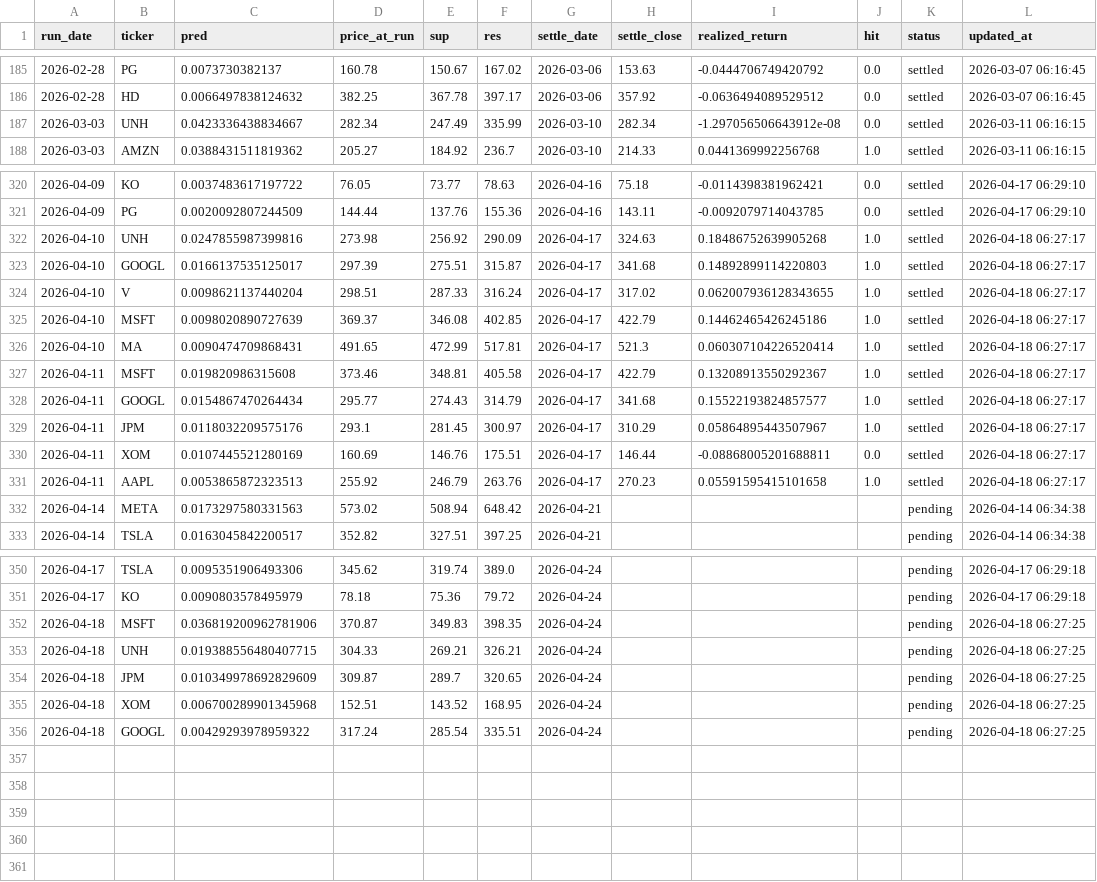
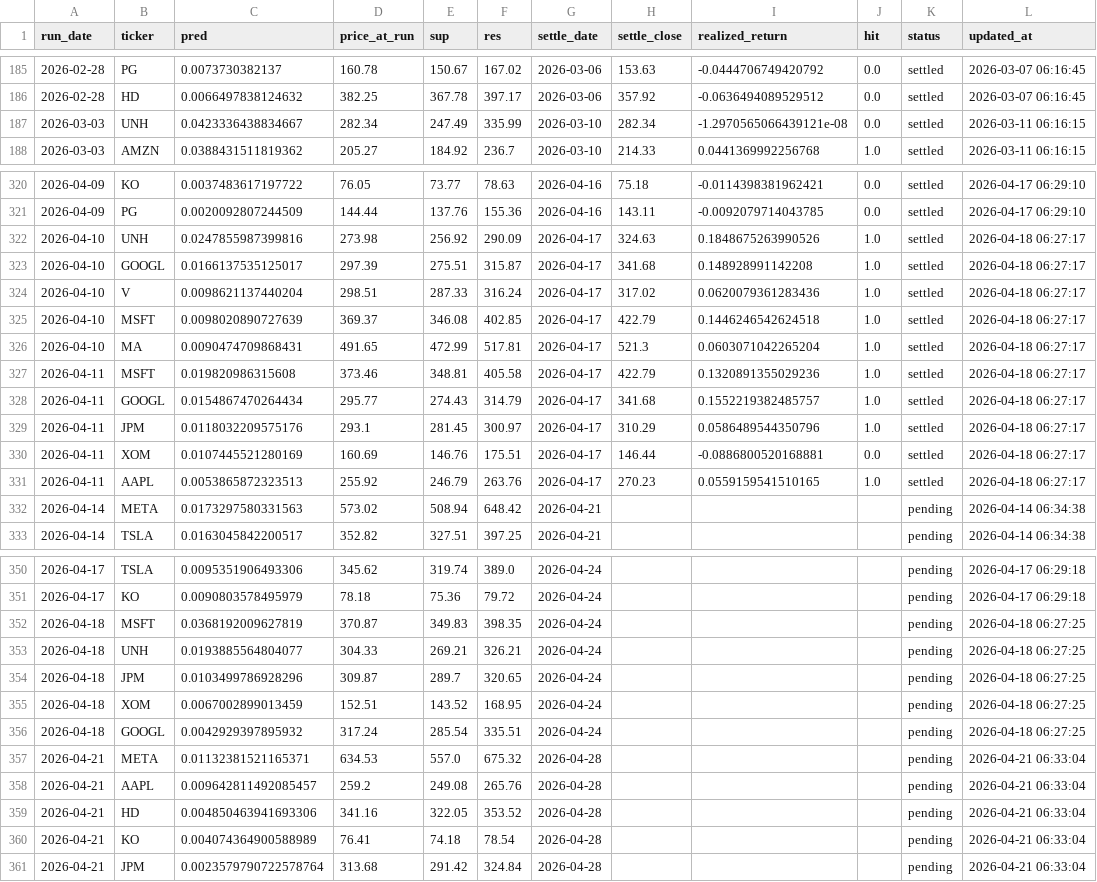
Before and after one commit to chehao0221/US-stock-ai, a CSV file: us_history.csv, drawn as a sheet; only a part is shown, gaps mark what is left out.

```diff
--- a/us_history.csv
+++ b/us_history.csv
@@ -186,3 +186,3 @@
 2026-02-28,HD,0.0066497838124632,382.25,367.78,397.17,2026-03-06,357.92,-0.0636494089529512,0.0,settled,2026-03-07 06:16:45
-2026-03-03,UNH,0.0423336438834667,282.34,247.49,335.99,2026-03-10,282.34,-1.297056506643912e-08,0.0,settled,2026-03-11 06:16:15
+2026-03-03,UNH,0.0423336438834667,282.34,247.49,335.99,2026-03-10,282.34,-1.2970565066439121e-08,0.0,settled,2026-03-11 06:16:15
 2026-03-03,AMZN,0.0388431511819362,205.27,184.92,236.7,2026-03-10,214.33,0.0441369992256768,1.0,settled,2026-03-11 06:16:15
@@ -321,12 +321,12 @@
 2026-04-09,PG,0.0020092807244509,144.44,137.76,155.36,2026-04-16,143.11,-0.0092079714043785,0.0,settled,2026-04-17 06:29:10
-2026-04-10,UNH,0.0247855987399816,273.98,256.92,290.09,2026-04-17,324.63,0.18486752639905268,1.0,settled,2026-04-18 06:27:17
-2026-04-10,GOOGL,0.0166137535125017,297.39,275.51,315.87,2026-04-17,341.68,0.14892899114220803,1.0,settled,2026-04-18 06:27:17
-2026-04-10,V,0.0098621137440204,298.51,287.33,316.24,2026-04-17,317.02,0.062007936128343655,1.0,settled,2026-04-18 06:27:17
-2026-04-10,MSFT,0.0098020890727639,369.37,346.08,402.85,2026-04-17,422.79,0.14462465426245186,1.0,settled,2026-04-18 06:27:17
-2026-04-10,MA,0.0090474709868431,491.65,472.99,517.81,2026-04-17,521.3,0.060307104226520414,1.0,settled,2026-04-18 06:27:17
-2026-04-11,MSFT,0.019820986315608,373.46,348.81,405.58,2026-04-17,422.79,0.13208913550292367,1.0,settled,2026-04-18 06:27:17
-2026-04-11,GOOGL,0.0154867470264434,295.77,274.43,314.79,2026-04-17,341.68,0.15522193824857577,1.0,settled,2026-04-18 06:27:17
-2026-04-11,JPM,0.0118032209575176,293.1,281.45,300.97,2026-04-17,310.29,0.05864895443507967,1.0,settled,2026-04-18 06:27:17
-2026-04-11,XOM,0.0107445521280169,160.69,146.76,175.51,2026-04-17,146.44,-0.08868005201688811,0.0,settled,2026-04-18 06:27:17
-2026-04-11,AAPL,0.0053865872323513,255.92,246.79,263.76,2026-04-17,270.23,0.05591595415101658,1.0,settled,2026-04-18 06:27:17
+2026-04-10,UNH,0.0247855987399816,273.98,256.92,290.09,2026-04-17,324.63,0.1848675263990526,1.0,settled,2026-04-18 06:27:17
+2026-04-10,GOOGL,0.0166137535125017,297.39,275.51,315.87,2026-04-17,341.68,0.148928991142208,1.0,settled,2026-04-18 06:27:17
+2026-04-10,V,0.0098621137440204,298.51,287.33,316.24,2026-04-17,317.02,0.0620079361283436,1.0,settled,2026-04-18 06:27:17
+2026-04-10,MSFT,0.0098020890727639,369.37,346.08,402.85,2026-04-17,422.79,0.1446246542624518,1.0,settled,2026-04-18 06:27:17
+2026-04-10,MA,0.0090474709868431,491.65,472.99,517.81,2026-04-17,521.3,0.0603071042265204,1.0,settled,2026-04-18 06:27:17
+2026-04-11,MSFT,0.019820986315608,373.46,348.81,405.58,2026-04-17,422.79,0.1320891355029236,1.0,settled,2026-04-18 06:27:17
+2026-04-11,GOOGL,0.0154867470264434,295.77,274.43,314.79,2026-04-17,341.68,0.1552219382485757,1.0,settled,2026-04-18 06:27:17
+2026-04-11,JPM,0.0118032209575176,293.1,281.45,300.97,2026-04-17,310.29,0.0586489544350796,1.0,settled,2026-04-18 06:27:17
+2026-04-11,XOM,0.0107445521280169,160.69,146.76,175.51,2026-04-17,146.44,-0.0886800520168881,0.0,settled,2026-04-18 06:27:17
+2026-04-11,AAPL,0.0053865872323513,255.92,246.79,263.76,2026-04-17,270.23,0.0559159541510165,1.0,settled,2026-04-18 06:27:17
 2026-04-14,META,0.0173297580331563,573.02,508.94,648.42,2026-04-21,,,,pending,2026-04-14 06:34:38
@@ -351,6 +351,11 @@
 2026-04-17,KO,0.0090803578495979,78.18,75.36,79.72,2026-04-24,,,,pending,2026-04-17 06:29:18
-2026-04-18,MSFT,0.036819200962781906,370.87,349.83,398.35,2026-04-24,,,,pending,2026-04-18 06:27:25
-2026-04-18,UNH,0.019388556480407715,304.33,269.21,326.21,2026-04-24,,,,pending,2026-04-18 06:27:25
-2026-04-18,JPM,0.010349978692829609,309.87,289.7,320.65,2026-04-24,,,,pending,2026-04-18 06:27:25
-2026-04-18,XOM,0.006700289901345968,152.51,143.52,168.95,2026-04-24,,,,pending,2026-04-18 06:27:25
-2026-04-18,GOOGL,0.00429293978959322,317.24,285.54,335.51,2026-04-24,,,,pending,2026-04-18 06:27:25
+2026-04-18,MSFT,0.0368192009627819,370.87,349.83,398.35,2026-04-24,,,,pending,2026-04-18 06:27:25
+2026-04-18,UNH,0.0193885564804077,304.33,269.21,326.21,2026-04-24,,,,pending,2026-04-18 06:27:25
+2026-04-18,JPM,0.0103499786928296,309.87,289.7,320.65,2026-04-24,,,,pending,2026-04-18 06:27:25
+2026-04-18,XOM,0.0067002899013459,152.51,143.52,168.95,2026-04-24,,,,pending,2026-04-18 06:27:25
+2026-04-18,GOOGL,0.0042929397895932,317.24,285.54,335.51,2026-04-24,,,,pending,2026-04-18 06:27:25
+2026-04-21,META,0.01132381521165371,634.53,557.0,675.32,2026-04-28,,,,pending,2026-04-21 06:33:04
+2026-04-21,AAPL,0.009642811492085457,259.2,249.08,265.76,2026-04-28,,,,pending,2026-04-21 06:33:04
+2026-04-21,HD,0.004850463941693306,341.16,322.05,353.52,2026-04-28,,,,pending,2026-04-21 06:33:04
+2026-04-21,KO,0.004074364900588989,76.41,74.18,78.54,2026-04-28,,,,pending,2026-04-21 06:33:04
+2026-04-21,JPM,0.0023579790722578764,313.68,291.42,324.84,2026-04-28,,,,pending,2026-04-21 06:33:04
```
